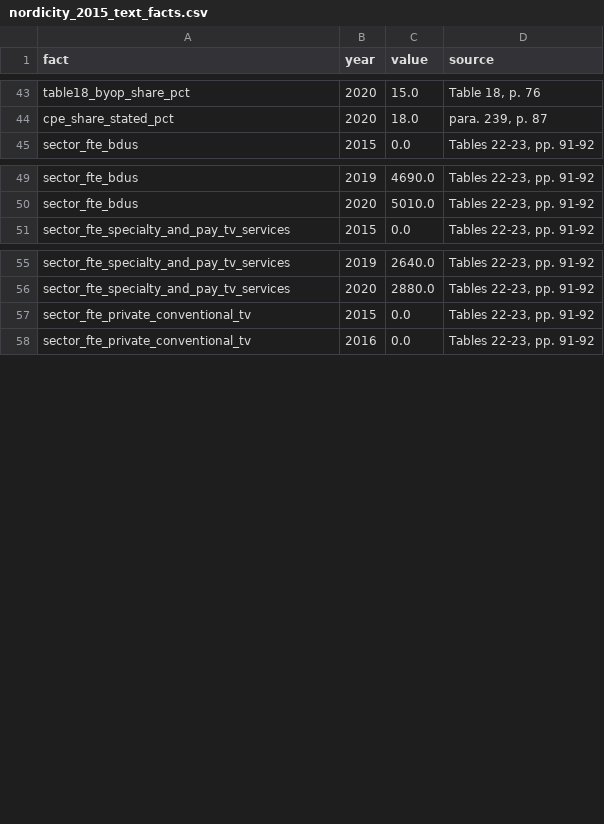
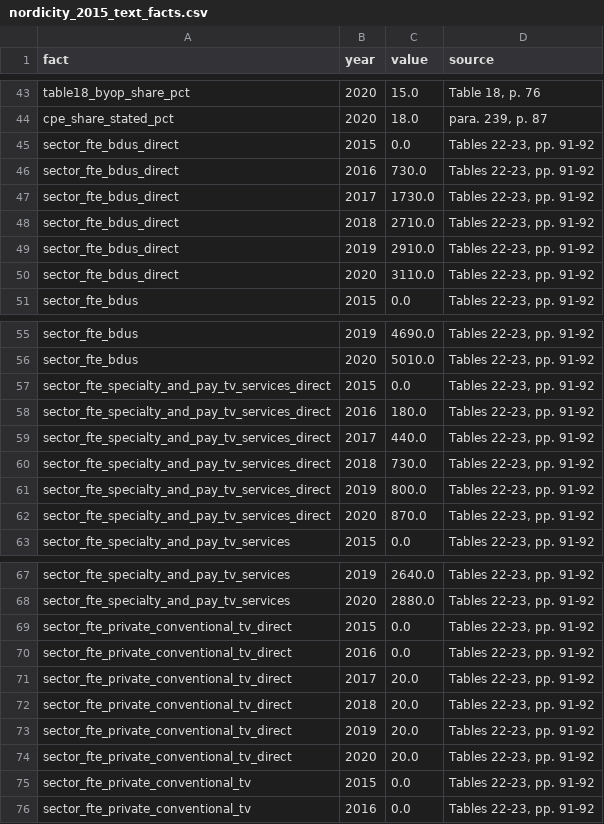
Before and after one commit to BrettRey/prediction-checker, a CSV file: data/derived/nordicity_2015_text_facts.csv, drawn as a sheet; only a part is shown, gaps mark what is left out; the diff covers the shown part only; the diff names each change by its address in the sheet, - before the commit and + after, or states it on an @@ line.

```diff
--- a/data/derived/nordicity_2015_text_facts.csv
+++ b/data/derived/nordicity_2015_text_facts.csv
+row 45: sector_fte_bdus_direct | 2015 | 0.0 | Tables 22-23, pp. 91-92
+row 46: sector_fte_bdus_direct | 2016 | 730.0 | Tables 22-23, pp. 91-92
+row 47: sector_fte_bdus_direct | 2017 | 1730.0 | Tables 22-23, pp. 91-92
+row 48: sector_fte_bdus_direct | 2018 | 2710.0 | Tables 22-23, pp. 91-92
+row 49: sector_fte_bdus_direct | 2019 | 2910.0 | Tables 22-23, pp. 91-92
+row 50: sector_fte_bdus_direct | 2020 | 3110.0 | Tables 22-23, pp. 91-92
+row 57: sector_fte_specialty_and_pay_tv_services_direct | 2015 | 0.0 | Tables 22-23, pp. 91-92
+row 58: sector_fte_specialty_and_pay_tv_services_direct | 2016 | 180.0 | Tables 22-23, pp. 91-92
+row 59: sector_fte_specialty_and_pay_tv_services_direct | 2017 | 440.0 | Tables 22-23, pp. 91-92
+row 60: sector_fte_specialty_and_pay_tv_services_direct | 2018 | 730.0 | Tables 22-23, pp. 91-92
+row 61: sector_fte_specialty_and_pay_tv_services_direct | 2019 | 800.0 | Tables 22-23, pp. 91-92
+row 62: sector_fte_specialty_and_pay_tv_services_direct | 2020 | 870.0 | Tables 22-23, pp. 91-92
+row 69: sector_fte_private_conventional_tv_direct | 2015 | 0.0 | Tables 22-23, pp. 91-92
+row 70: sector_fte_private_conventional_tv_direct | 2016 | 0.0 | Tables 22-23, pp. 91-92
+row 71: sector_fte_private_conventional_tv_direct | 2017 | 20.0 | Tables 22-23, pp. 91-92
+row 72: sector_fte_private_conventional_tv_direct | 2018 | 20.0 | Tables 22-23, pp. 91-92
+row 73: sector_fte_private_conventional_tv_direct | 2019 | 20.0 | Tables 22-23, pp. 91-92
+row 74: sector_fte_private_conventional_tv_direct | 2020 | 20.0 | Tables 22-23, pp. 91-92
```
Also changed, not shown: 6 added rows elsewhere in this file, 15 other files.
